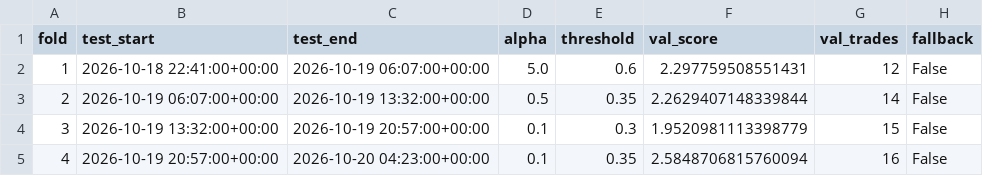
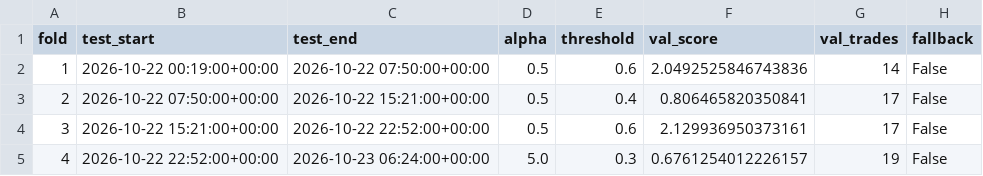
Before and after one commit to s223373/stock-market-predictions-neural-networks, a CSV file: nb_walkforward_params.csv, drawn as a sheet.

```diff
--- a/nb_walkforward_params.csv
+++ b/nb_walkforward_params.csv
@@ -1,5 +1,5 @@
 fold,test_start,test_end,alpha,threshold,val_score,val_trades,fallback
-1,2026-10-18 22:41:00+00:00,2026-10-19 06:07:00+00:00,5.0,0.6,2.297759508551431,12,False
-2,2026-10-19 06:07:00+00:00,2026-10-19 13:32:00+00:00,0.5,0.35,2.2629407148339844,14,False
-3,2026-10-19 13:32:00+00:00,2026-10-19 20:57:00+00:00,0.1,0.3,1.9520981113398779,15,False
-4,2026-10-19 20:57:00+00:00,2026-10-20 04:23:00+00:00,0.1,0.35,2.5848706815760094,16,False
+1,2026-10-22 00:19:00+00:00,2026-10-22 07:50:00+00:00,0.5,0.6,2.0492525846743836,14,False
+2,2026-10-22 07:50:00+00:00,2026-10-22 15:21:00+00:00,0.5,0.4,0.806465820350841,17,False
+3,2026-10-22 15:21:00+00:00,2026-10-22 22:52:00+00:00,0.5,0.6,2.129936950373161,17,False
+4,2026-10-22 22:52:00+00:00,2026-10-23 06:24:00+00:00,5.0,0.3,0.6761254012226157,19,False
```
Also changed, not shown: nb_bunched_trades.csv, 5 other files.
